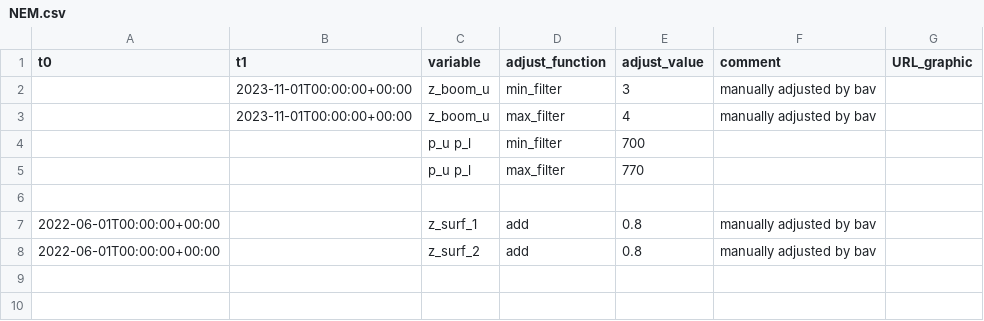
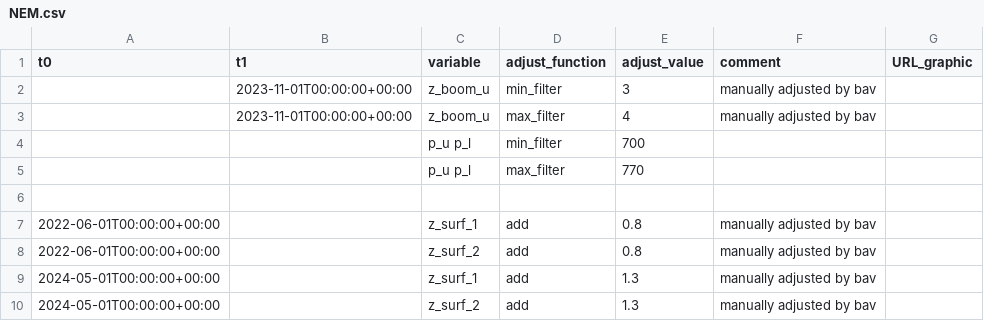
Before and after one commit to GEUS-Glaciology-and-Climate/PROMICE-AWS-data-issues, a CSV file: adjustments/NEM.csv, drawn as a sheet.

```diff
--- a/adjustments/NEM.csv
+++ b/adjustments/NEM.csv
@@ -8 +8,3 @@ t0,t1,variable,adjust_function,adjust_value,comment,URL_graphic
 2022-06-01T00:00:00+00:00,,z_surf_2,add,0.8,manually adjusted by bav,
+2024-05-01T00:00:00+00:00,,z_surf_1,add,1.3,manually adjusted by bav,
+2024-05-01T00:00:00+00:00,,z_surf_2,add,1.3,manually adjusted by bav,
```
Also changed, not shown: adjustments/EGP.csv, adjustments/NSE.csv, 3 other files.
